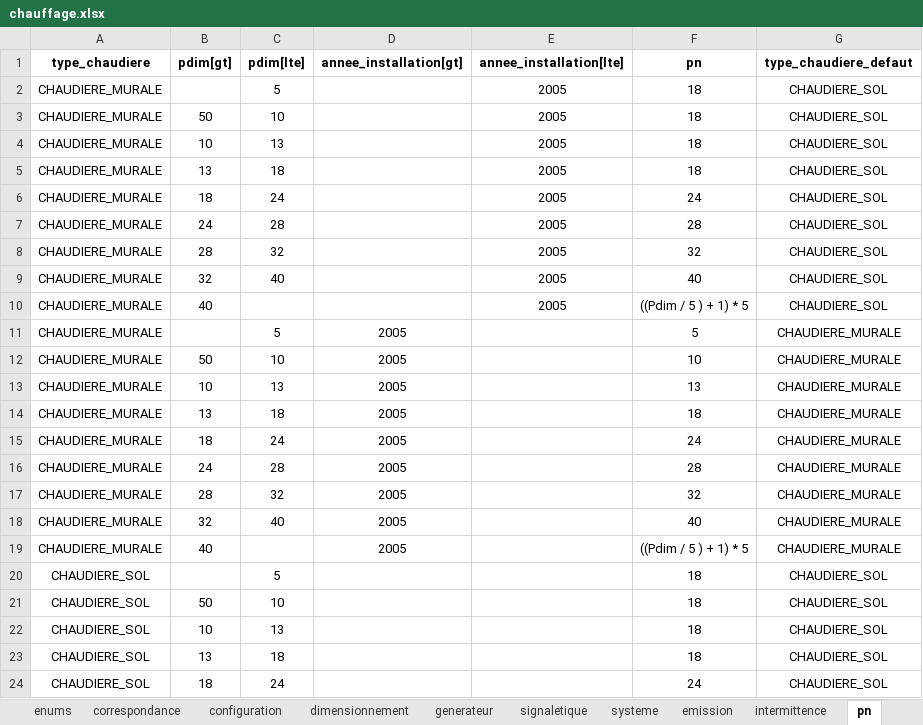
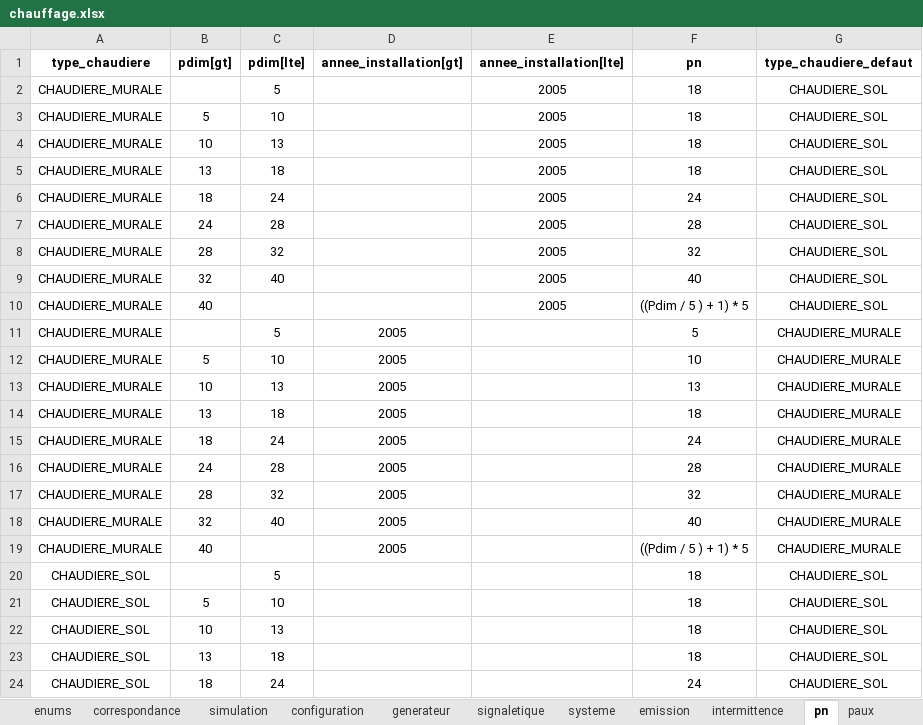
Before and after one commit to action-21/reno-audit, an Excel workbook: modele/chauffage.xlsx, sheet pn, drawn as a sheet; only a part is shown; values as stored, in another font and other column widths than the file's, no borders; charts and pictures and table styles not drawn; the diff names each change by its address in the sheet, - before the commit and + after, or states it on an @@ line.

```diff
--- a/modele/chauffage.xlsx (sheet pn)
+++ b/modele/chauffage.xlsx (sheet pn)
-sheet tab: dimensionnement
+sheet tab: simulation
@@ sheet tab order changed: enums | correspondance | simulation | configuration | generateur | signaletique | systeme | emission | intermittence | pn | paux @@
-B3 (pdim[gt]): 50
+B3 (pdim[gt]): 5
-B12 (pdim[gt]): 50
+B12 (pdim[gt]): 5
-B21 (pdim[gt]): 50
+B21 (pdim[gt]): 5
```
Also changed, not shown: sheet combustion, charts or pictures, modele/baie.xlsx, modele/mur.xlsx, 12 other files.
